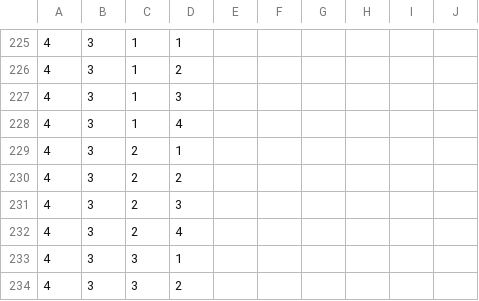
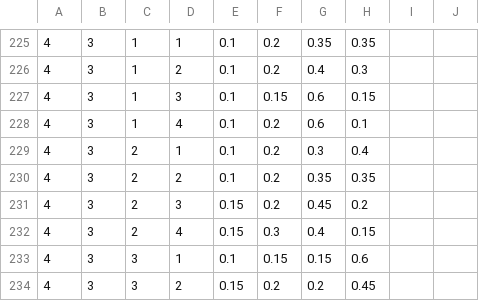
Before and after one commit to jeongsoolee09/Taint-Analysis, a CSV file: Code/BayesianNetwork/CPT_lookup_table.csv, drawn as a sheet; only a part is shown, gaps mark what is left out; the diff covers the shown part only.

```diff
--- a/Code/BayesianNetwork/CPT_lookup_table.csv
+++ b/Code/BayesianNetwork/CPT_lookup_table.csv
@@ -225,10 +225,10 @@
-4,3,1,1
-4,3,1,2
-4,3,1,3
-4,3,1,4
-4,3,2,1
-4,3,2,2
-4,3,2,3
-4,3,2,4
-4,3,3,1
-4,3,3,2
+4,3,1,1,0.1,0.2,0.35,0.35
+4,3,1,2,0.1,0.2,0.4,0.3
+4,3,1,3,0.1,0.15,0.6,0.15
+4,3,1,4,0.1,0.2,0.6,0.1
+4,3,2,1,0.1,0.2,0.3,0.4
+4,3,2,2,0.1,0.2,0.35,0.35
+4,3,2,3,0.15,0.2,0.45,0.2
+4,3,2,4,0.15,0.3,0.4,0.15
+4,3,3,1,0.1,0.15,0.15,0.6
+4,3,3,2,0.15,0.2,0.2,0.45
```
Also changed, not shown: 129 edited cells elsewhere in this file.
